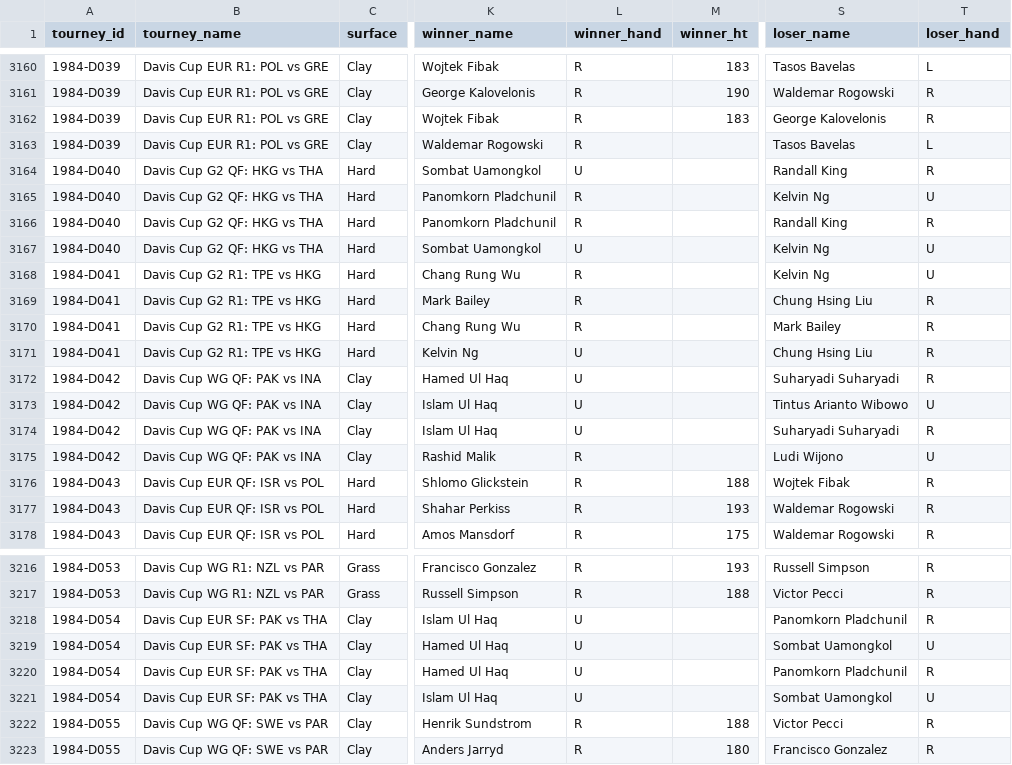
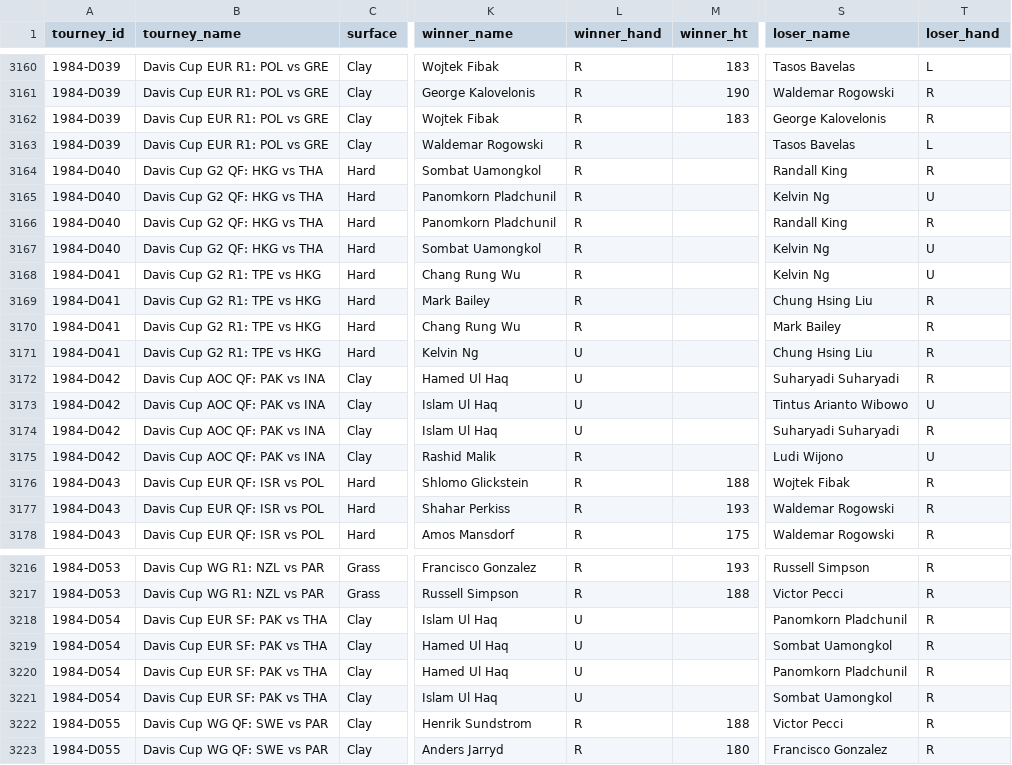
Before and after one commit to JeffSackmann/tennis_atp, a CSV file: atp_matches_1984.csv, drawn as a sheet; only a part is shown, gaps mark what is left out; the diff names each change by its address in the sheet, - before the commit and + after, or states it on an @@ line.

```diff
--- a/atp_matches_1984.csv
+++ b/atp_matches_1984.csv
-L3164 (winner_hand): U
+L3164 (winner_hand): R
-L3167 (winner_hand): U
+L3167 (winner_hand): R
-B3172:B3175 (tourney_name): Davis Cup WG QF: PAK vs INA
+B3172:B3175 (tourney_name): Davis Cup AOC QF: PAK vs INA
-T3219 (loser_hand): U
+T3219 (loser_hand): R
-T3221 (loser_hand): U
+T3221 (loser_hand): R
```
Also changed, not shown: atp_matches_1981.csv, atp_matches_1982.csv, 5 other files.
